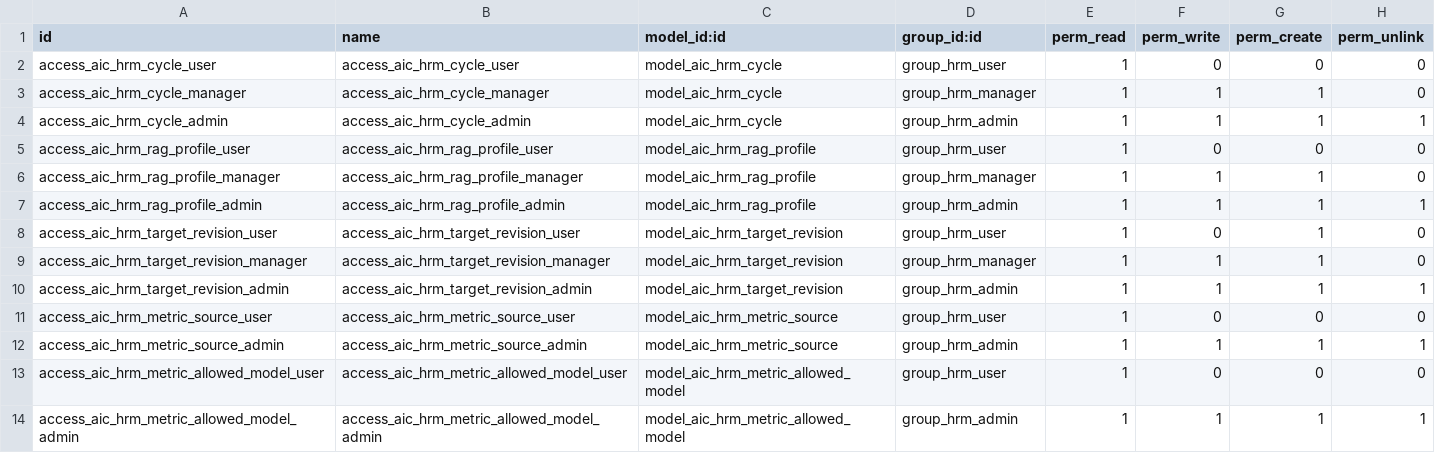
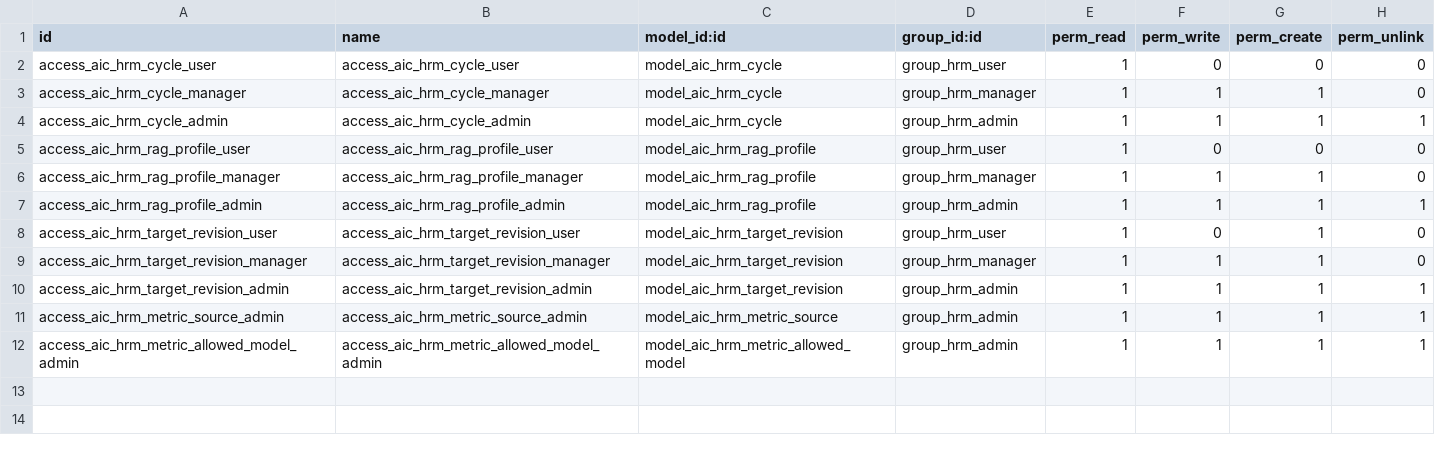
Before and after one commit to trungtm78/aic_hrm_pro, a CSV file: addons_hrm/aic_hrm_base/security/ir.model.access.csv, drawn as a sheet.

```diff
--- a/addons_hrm/aic_hrm_base/security/ir.model.access.csv
+++ b/addons_hrm/aic_hrm_base/security/ir.model.access.csv
@@ -10,5 +10,3 @@ access_aic_hrm_target_revision_manager,access_aic_hrm_target_revision_manager,mo
 access_aic_hrm_target_revision_admin,access_aic_hrm_target_revision_admin,model_aic_hrm_target_revision,group_hrm_admin,1,1,1,1
-access_aic_hrm_metric_source_user,access_aic_hrm_metric_source_user,model_aic_hrm_metric_source,group_hrm_user,1,0,0,0
 access_aic_hrm_metric_source_admin,access_aic_hrm_metric_source_admin,model_aic_hrm_metric_source,group_hrm_admin,1,1,1,1
-access_aic_hrm_metric_allowed_model_user,access_aic_hrm_metric_allowed_model_user,model_aic_hrm_metric_allowed_model,group_hrm_user,1,0,0,0
 access_aic_hrm_metric_allowed_model_admin,access_aic_hrm_metric_allowed_model_admin,model_aic_hrm_metric_allowed_model,group_hrm_admin,1,1,1,1
```
Also changed, not shown: 6 other files.
